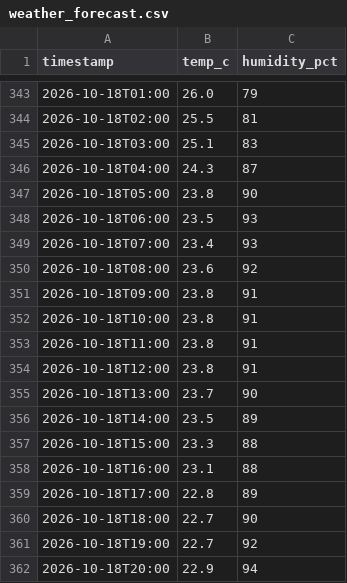
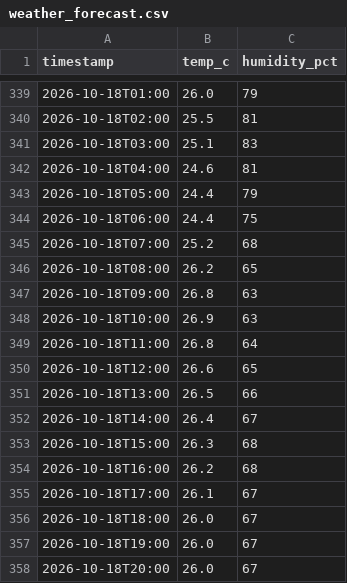
Before and after one commit to dhrupo/loadshedding-bd, a CSV file: data/weather_forecast.csv, drawn as a sheet; only a part is shown, gaps mark what is left out; the diff covers the shown part only.

```diff
--- a/data/weather_forecast.csv
+++ b/data/weather_forecast.csv
@@ -345,18 +341,18 @@ timestamp,temp_c,humidity_pct
 2026-10-18T03:00,25.1,83
-2026-10-18T04:00,24.3,87
-2026-10-18T05:00,23.8,90
-2026-10-18T06:00,23.5,93
-2026-10-18T07:00,23.4,93
-2026-10-18T08:00,23.6,92
-2026-10-18T09:00,23.8,91
-2026-10-18T10:00,23.8,91
-2026-10-18T11:00,23.8,91
-2026-10-18T12:00,23.8,91
-2026-10-18T13:00,23.7,90
-2026-10-18T14:00,23.5,89
-2026-10-18T15:00,23.3,88
-2026-10-18T16:00,23.1,88
-2026-10-18T17:00,22.8,89
-2026-10-18T18:00,22.7,90
-2026-10-18T19:00,22.7,92
-2026-10-18T20:00,22.9,94
+2026-10-18T04:00,24.6,81
+2026-10-18T05:00,24.4,79
+2026-10-18T06:00,24.4,75
+2026-10-18T07:00,25.2,68
+2026-10-18T08:00,26.2,65
+2026-10-18T09:00,26.8,63
+2026-10-18T10:00,26.9,63
+2026-10-18T11:00,26.8,64
+2026-10-18T12:00,26.6,65
+2026-10-18T13:00,26.5,66
+2026-10-18T14:00,26.4,67
+2026-10-18T15:00,26.3,68
+2026-10-18T16:00,26.2,68
+2026-10-18T17:00,26.1,67
+2026-10-18T18:00,26.0,67
+2026-10-18T19:00,26.0,67
+2026-10-18T20:00,26.0,67
```
Also changed, not shown: 4 removed rows and 6 edited cells elsewhere in this file, data/demand.csv, data/generation.csv, 2 other files.
